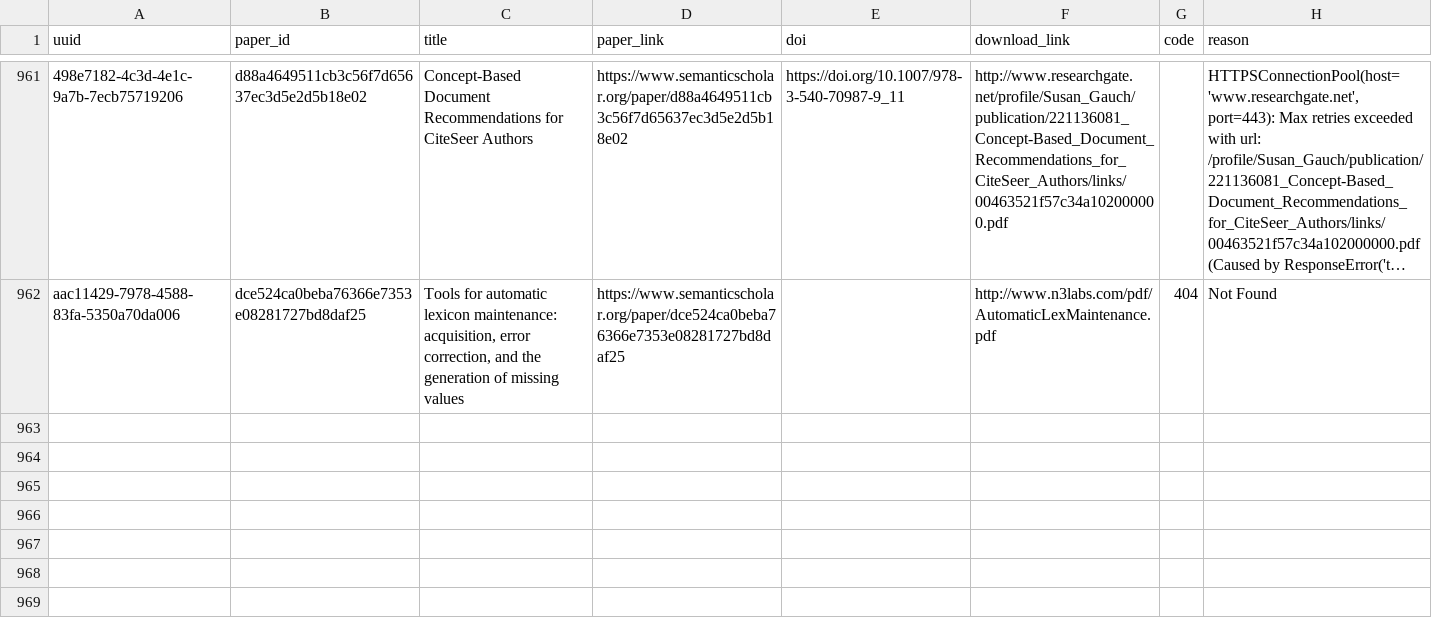
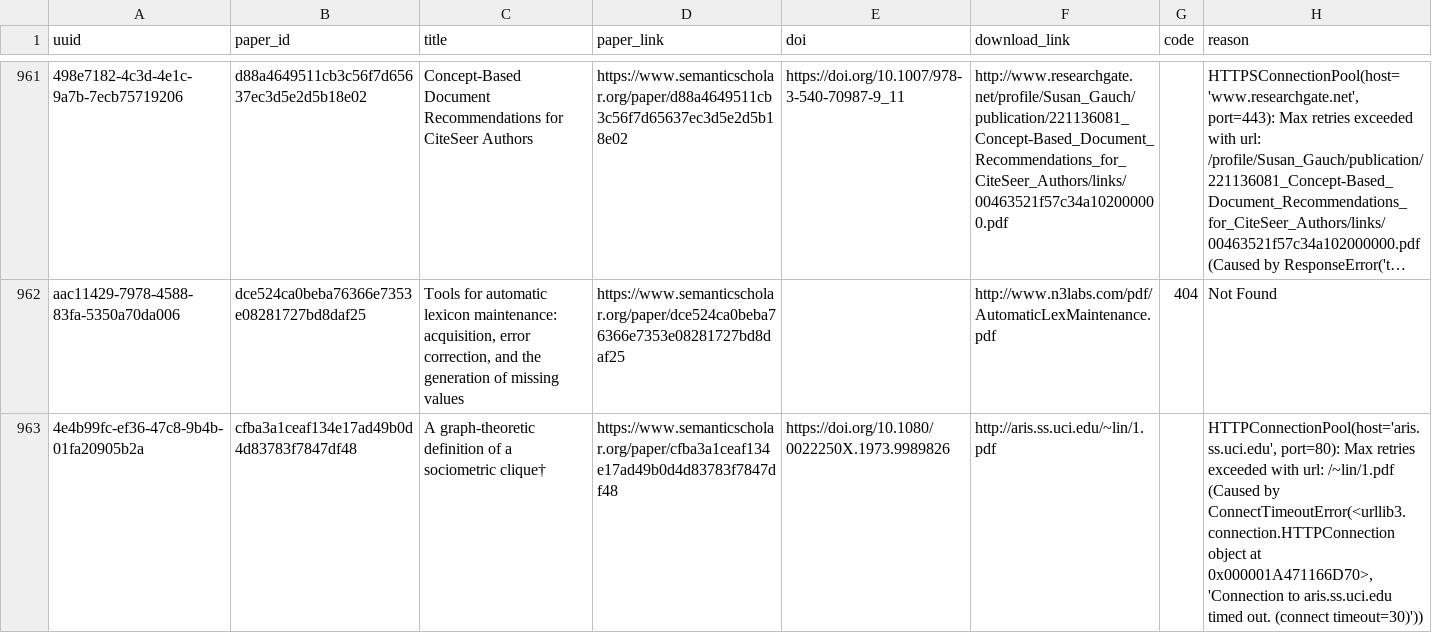
Before and after one commit to dev-SR/research-paper-downloader-pdf, a CSV file: data/info/errors.csv, drawn as a sheet; only a part is shown, gaps mark what is left out; long unchanged cells end in …; the diff names each change by its address in the sheet, - before the commit and + after, or states it on an @@ line.

```diff
--- a/data/info/errors.csv
+++ b/data/info/errors.csv
+row 963: 4e4b99fc-ef36-47c8-9b4b-01fa20905b2a | cfba3a1ceaf134e17ad49b0d4d83783f7847df48 | A graph‐theoretic definition of a sociometric clique† | https://www.semanticscholar.org/paper/cfba3a1ceaf134e17ad49b0d4d83783f7847df48 | https://doi.org/10.1080/0022250X.1973.9989826 | http://aris.ss.uci.edu/~lin/1.pdf |  | HTTPConnectionPool(host='aris.ss.uci.edu', port=80): Max retries exceeded with url: /~lin/1.pdf (Caused by ConnectTimeoutError(<urllib3.connection.HTTPConnection object at 0x000001A471166D70>, 'Connection to aris.ss.uci.edu timed out. (connect timeout=30)'))
```
Also changed, not shown: data/info/not_found.csv, 2 other files.
